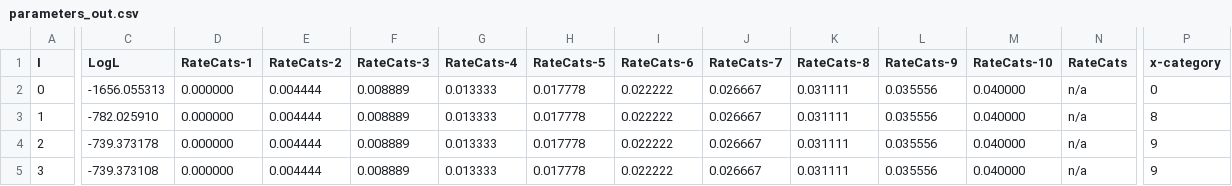
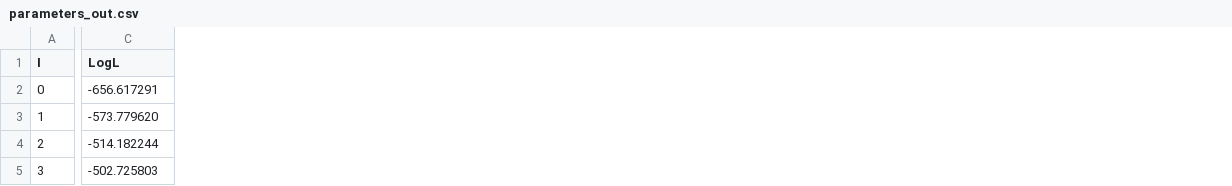
Before and after one commit to PollockLaboratory/SimPLEX, a CSV file: examples/output/parameters_out.csv, drawn as a sheet; only a part is shown, gaps mark what is left out; the diff covers the shown part only; the diff names each change by its address in the sheet, - before the commit and + after, or states it on an @@ line.

Commit message:
Added examples

```diff
--- a/examples/output/parameters_out.csv
+++ b/examples/output/parameters_out.csv
-column D (RateCats-1), rows 2-5: all 0.000000
-column E (RateCats-2), rows 2-5: all 0.004444
-column F (RateCats-3), rows 2-5: all 0.008889
-column G (RateCats-4), rows 2-5: all 0.013333
-column H (RateCats-5), rows 2-5: all 0.017778
-column I (RateCats-6), rows 2-5: all 0.022222
-column J (RateCats-7), rows 2-5: all 0.026667
-column K (RateCats-8), rows 2-5: all 0.031111
-column L (RateCats-9), rows 2-5: all 0.035556
-column M (RateCats-10), rows 2-5: all 0.040000
-column N (RateCats), rows 2-5: all n/a
-column P (x-category), rows 2-5: 0 | 8 | 9 | 9
-C2 (LogL): -1656.055313
+C2 (LogL): -656.617291
-C3 (LogL): -782.025910
+C3 (LogL): -573.779620
-C4 (LogL): -739.373178
+C4 (LogL): -514.182244
-C5 (LogL): -739.373108
+C5 (LogL): -502.725803
```
Also changed, not shown: 62 edited cells elsewhere in this file, examples/output/counts.csv, examples/output/rate_vectors_out.csv, 51 other files.
